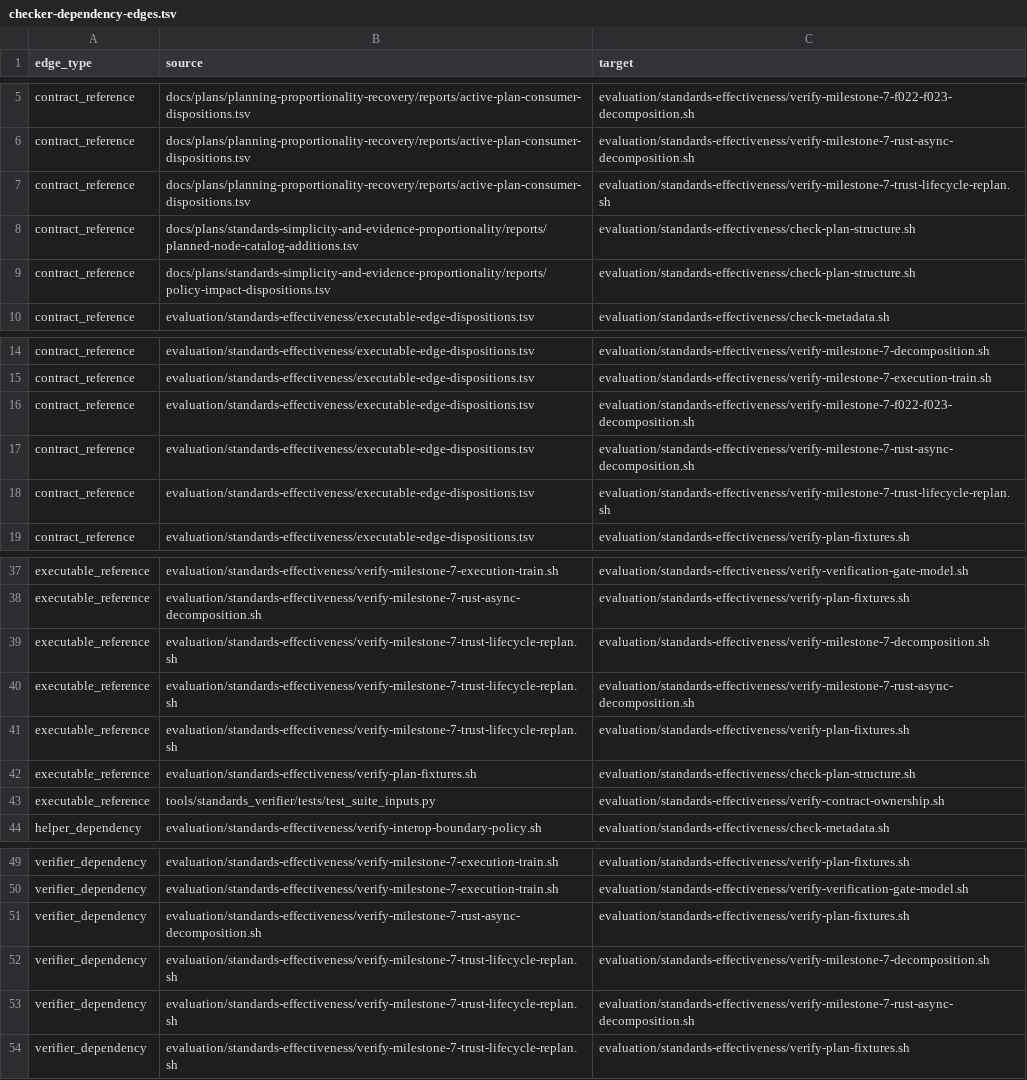
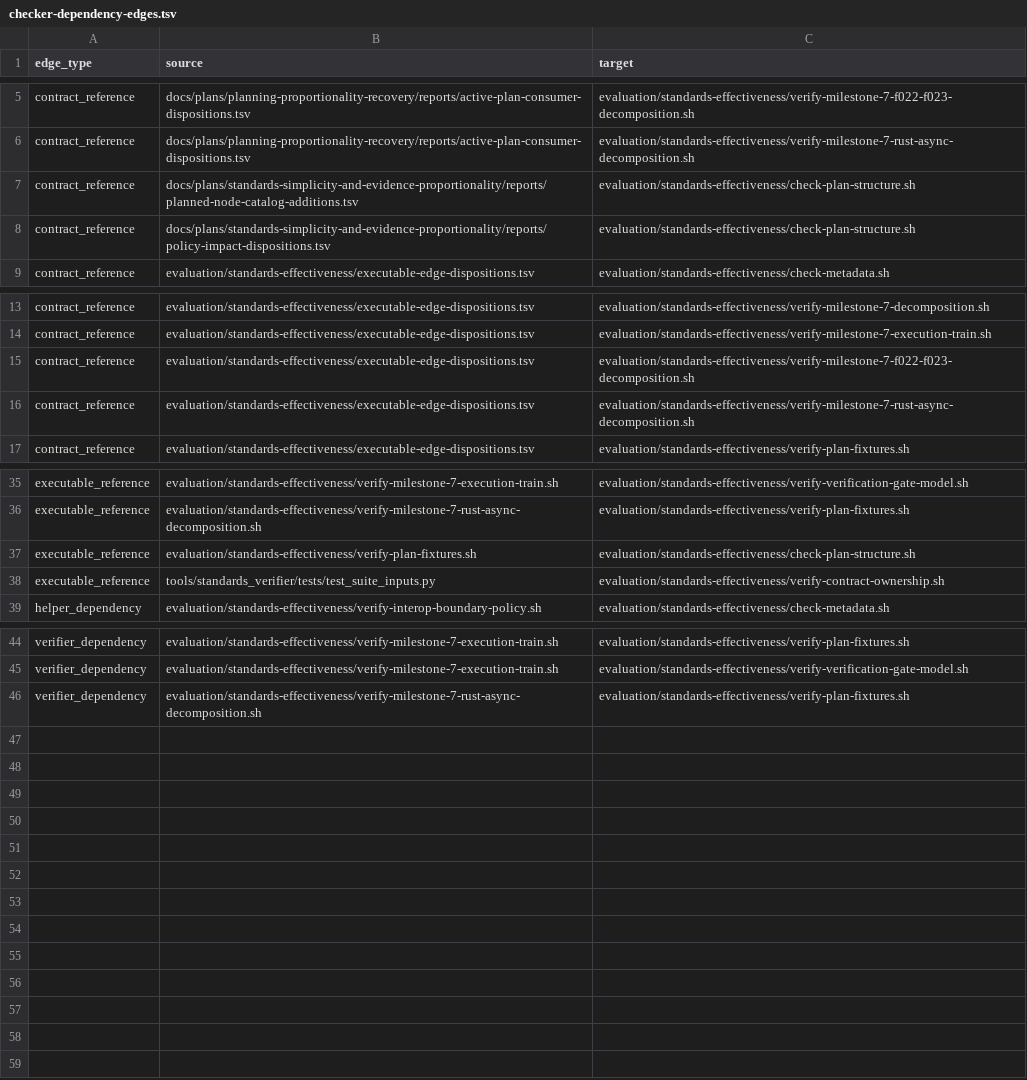
Before and after one commit to MrScripty/Coding-Standards, a TSV file: evaluation/standards-effectiveness/generated/checker-dependency-edges.tsv, drawn as a sheet; only a part is shown, gaps mark what is left out.

```diff
--- a/evaluation/standards-effectiveness/generated/checker-dependency-edges.tsv
+++ b/evaluation/standards-effectiveness/generated/checker-dependency-edges.tsv
@@ -6,3 +6,2 @@ contract_reference	docs/plans/planning-proportionality-recovery/reports/active-p
 contract_reference	docs/plans/planning-proportionality-recovery/reports/active-plan-consumer-dispositions.tsv	evaluation/standards-effectiveness/verify-milestone-7-rust-async-decomposition.sh
-contract_reference	docs/plans/planning-proportionality-recovery/reports/active-plan-consumer-dispositions.tsv	evaluation/standards-effectiveness/verify-milestone-7-trust-lifecycle-replan.sh
 contract_reference	docs/plans/standards-simplicity-and-evidence-proportionality/reports/planned-node-catalog-additions.tsv	evaluation/standards-effectiveness/check-plan-structure.sh
@@ -17,3 +16,2 @@ contract_reference	evaluation/standards-effectiveness/executable-edge-dispositio
 contract_reference	evaluation/standards-effectiveness/executable-edge-dispositions.tsv	evaluation/standards-effectiveness/verify-milestone-7-rust-async-decomposition.sh
-contract_reference	evaluation/standards-effectiveness/executable-edge-dispositions.tsv	evaluation/standards-effectiveness/verify-milestone-7-trust-lifecycle-replan.sh
 contract_reference	evaluation/standards-effectiveness/executable-edge-dispositions.tsv	evaluation/standards-effectiveness/verify-plan-fixtures.sh
@@ -38,5 +36,2 @@ executable_reference	evaluation/standards-effectiveness/verify-milestone-7-execu
 executable_reference	evaluation/standards-effectiveness/verify-milestone-7-rust-async-decomposition.sh	evaluation/standards-effectiveness/verify-plan-fixtures.sh
-executable_reference	evaluation/standards-effectiveness/verify-milestone-7-trust-lifecycle-replan.sh	evaluation/standards-effectiveness/verify-milestone-7-decomposition.sh
-executable_reference	evaluation/standards-effectiveness/verify-milestone-7-trust-lifecycle-replan.sh	evaluation/standards-effectiveness/verify-milestone-7-rust-async-decomposition.sh
-executable_reference	evaluation/standards-effectiveness/verify-milestone-7-trust-lifecycle-replan.sh	evaluation/standards-effectiveness/verify-plan-fixtures.sh
 executable_reference	evaluation/standards-effectiveness/verify-plan-fixtures.sh	evaluation/standards-effectiveness/check-plan-structure.sh
@@ -51,4 +46 @@ verifier_dependency	evaluation/standards-effectiveness/verify-milestone-7-execut
 verifier_dependency	evaluation/standards-effectiveness/verify-milestone-7-rust-async-decomposition.sh	evaluation/standards-effectiveness/verify-plan-fixtures.sh
-verifier_dependency	evaluation/standards-effectiveness/verify-milestone-7-trust-lifecycle-replan.sh	evaluation/standards-effectiveness/verify-milestone-7-decomposition.sh
-verifier_dependency	evaluation/standards-effectiveness/verify-milestone-7-trust-lifecycle-replan.sh	evaluation/standards-effectiveness/verify-milestone-7-rust-async-decomposition.sh
-verifier_dependency	evaluation/standards-effectiveness/verify-milestone-7-trust-lifecycle-replan.sh	evaluation/standards-effectiveness/verify-plan-fixtures.sh
```
Also changed, not shown: evaluation/standards-effectiveness/checker-migration-packages.tsv, evaluation/standards-effectiveness/executable-edge-dispositions.tsv, 18 other files.
